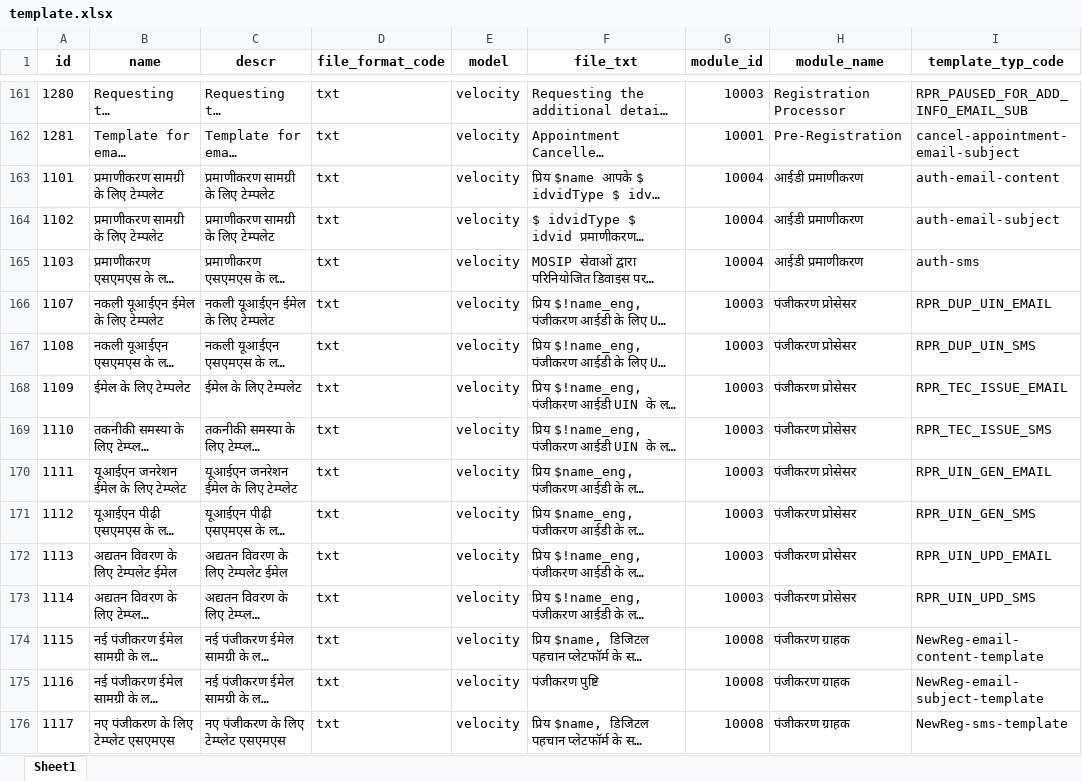
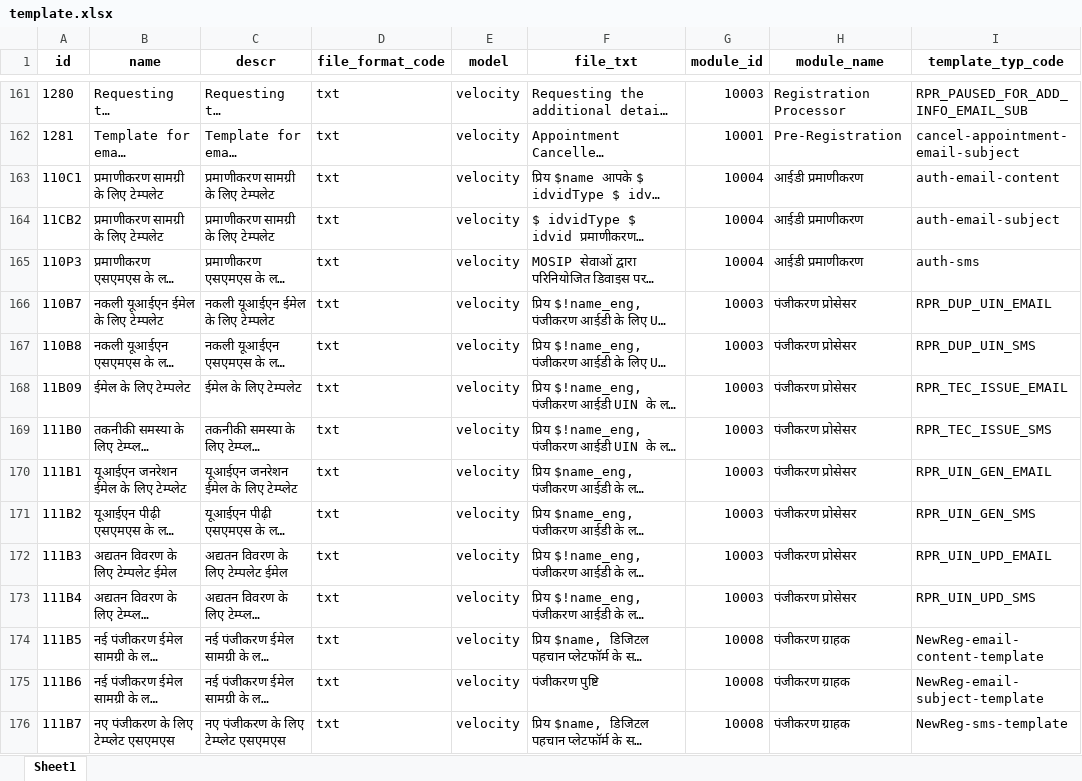
Before and after one commit to unraf-id/mosip-data, an Excel workbook: mosip_master/xlsx/template.xlsx, sheet Sheet1, drawn as a sheet; only a part is shown, gaps mark what is left out; long unchanged cells end in …; values as stored, in another font and other column widths than the file's, no borders; the diff covers the shown part only; the diff names each change by its address in the sheet, - before the commit and + after, or states it on an @@ line.

Commit message:
modify master data

```diff
--- a/mosip_master/xlsx/template.xlsx (sheet Sheet1)
+++ b/mosip_master/xlsx/template.xlsx (sheet Sheet1)
-A163 (id): 1101
+A163 (id): 110C1
-A164 (id): 1102
+A164 (id): 11CB2
-A165 (id): 1103
+A165 (id): 110P3
-A166 (id): 1107
+A166 (id): 110B7
-A167 (id): 1108
+A167 (id): 110B8
-A168 (id): 1109
+A168 (id): 11B09
-A169 (id): 1110
+A169 (id): 111B0
-A170 (id): 1111
+A170 (id): 111B1
-A171 (id): 1112
+A171 (id): 111B2
-A172 (id): 1113
+A172 (id): 111B3
-A173 (id): 1114
+A173 (id): 111B4
-A174 (id): 1115
+A174 (id): 111B5
-A175 (id): 1116
+A175 (id): 111B6
-A176 (id): 1117
+A176 (id): 111B7
```
Also changed, not shown: 434 edited cells and cell formats elsewhere in this sheet.
